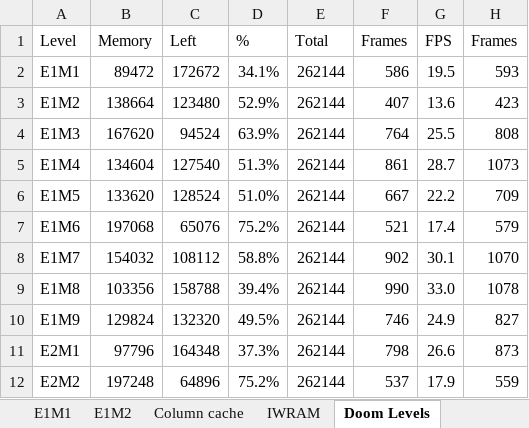
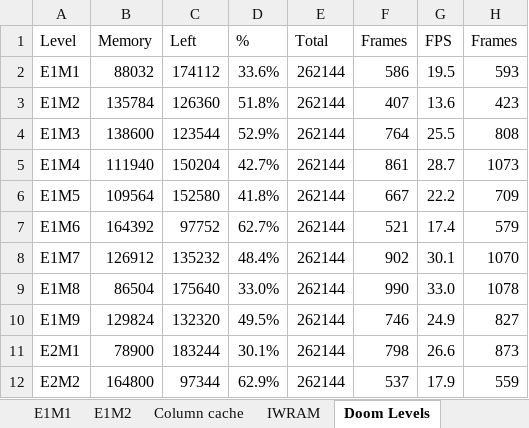
Before and after one commit to doomhack/GBADoom, an Excel workbook: GBADoomMemory.xlsx, sheet Doom Levels, drawn as a sheet; only a part is shown; values as stored, in another font and other column widths than the file's, no borders; charts and pictures and conditional formats not drawn; the diff covers the shown part only; the diff names each change by its address in the sheet, - before the commit and + after, or states it on an @@ line.

Commit message:
Add screen wipe segue.
Backported from https://github.com/next-hack/nRF52840Doom

```diff
--- a/GBADoomMemory.xlsx (sheet Doom Levels)
+++ b/GBADoomMemory.xlsx (sheet Doom Levels)
-B2: 89472
+B2: 88032
-C2: 172672
+C2: 174112
-D2: 34.1%
+D2: 33.6%
-B3: 138664
+B3: 135784
-C3: 123480
+C3: 126360
-D3: 52.9%
+D3: 51.8%
-B4: 167620
+B4: 138600
-C4: 94524
+C4: 123544
-D4: 63.9%
+D4: 52.9%
-B5: 134604
+B5: 111940
-C5: 127540
+C5: 150204
-D5: 51.3%
+D5: 42.7%
-B6: 133620
+B6: 109564
-C6: 128524
+C6: 152580
-D6: 51.0%
+D6: 41.8%
-B7: 197068
+B7: 164392
-C7: 65076
+C7: 97752
-D7: 75.2%
+D7: 62.7%
-B8: 154032
+B8: 126912
-C8: 108112
+C8: 135232
-D8: 58.8%
+D8: 48.4%
-B9: 103356
+B9: 86504
-C9: 158788
+C9: 175640
-D9: 39.4%
+D9: 33.0%
-B11: 97796
+B11: 78900
-C11: 164348
+C11: 183244
-D11: 37.3%
+D11: 30.1%
-B12: 197248
+B12: 164800
-C12: 64896
+C12: 97344
-D12: 75.2%
+D12: 62.9%
```
Also changed, not shown: 66 edited cells elsewhere in this sheet, sheet Sigil Levels, sheet E1M2, sheet E1M1, charts or pictures, 9 other files.
